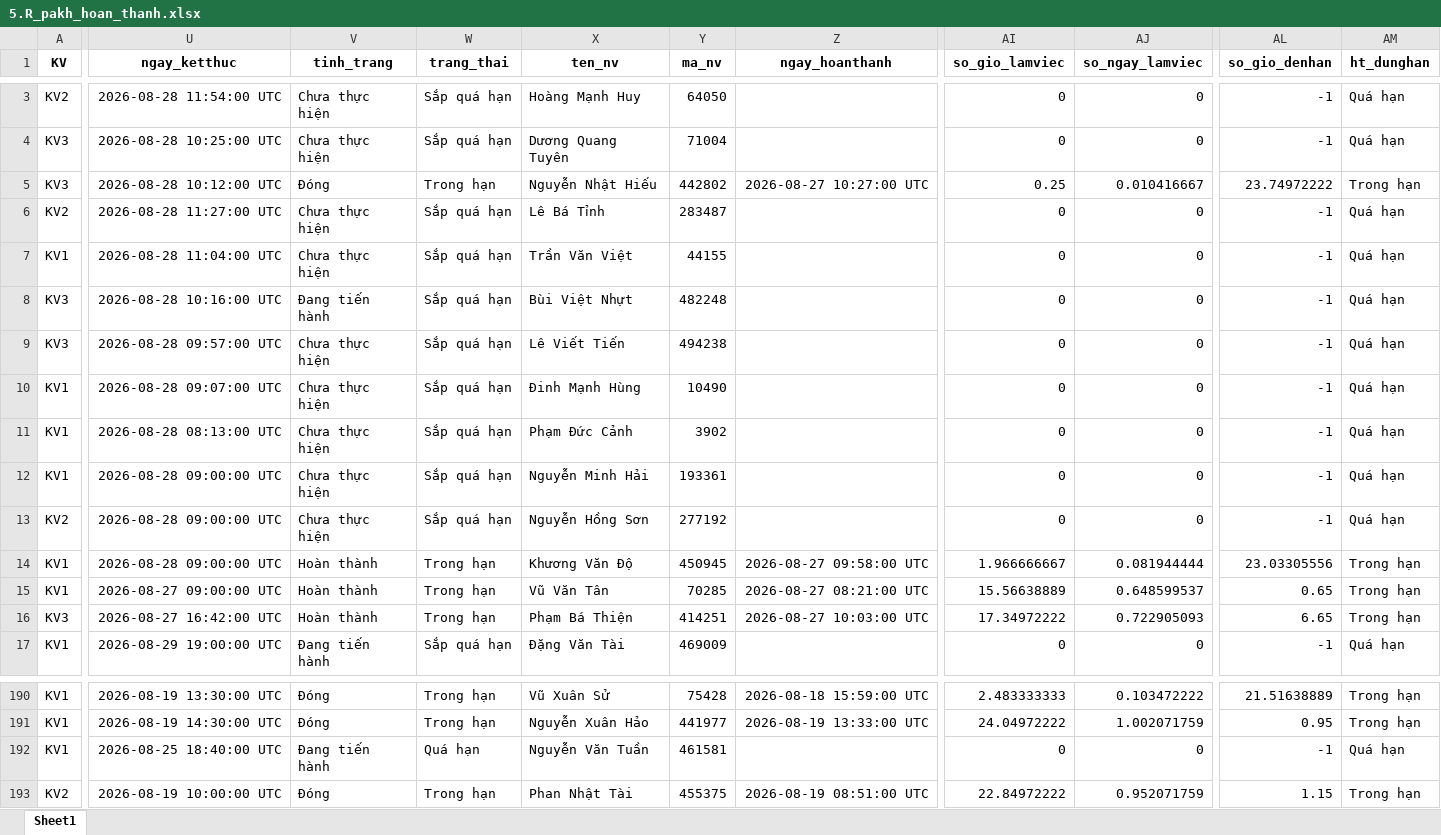
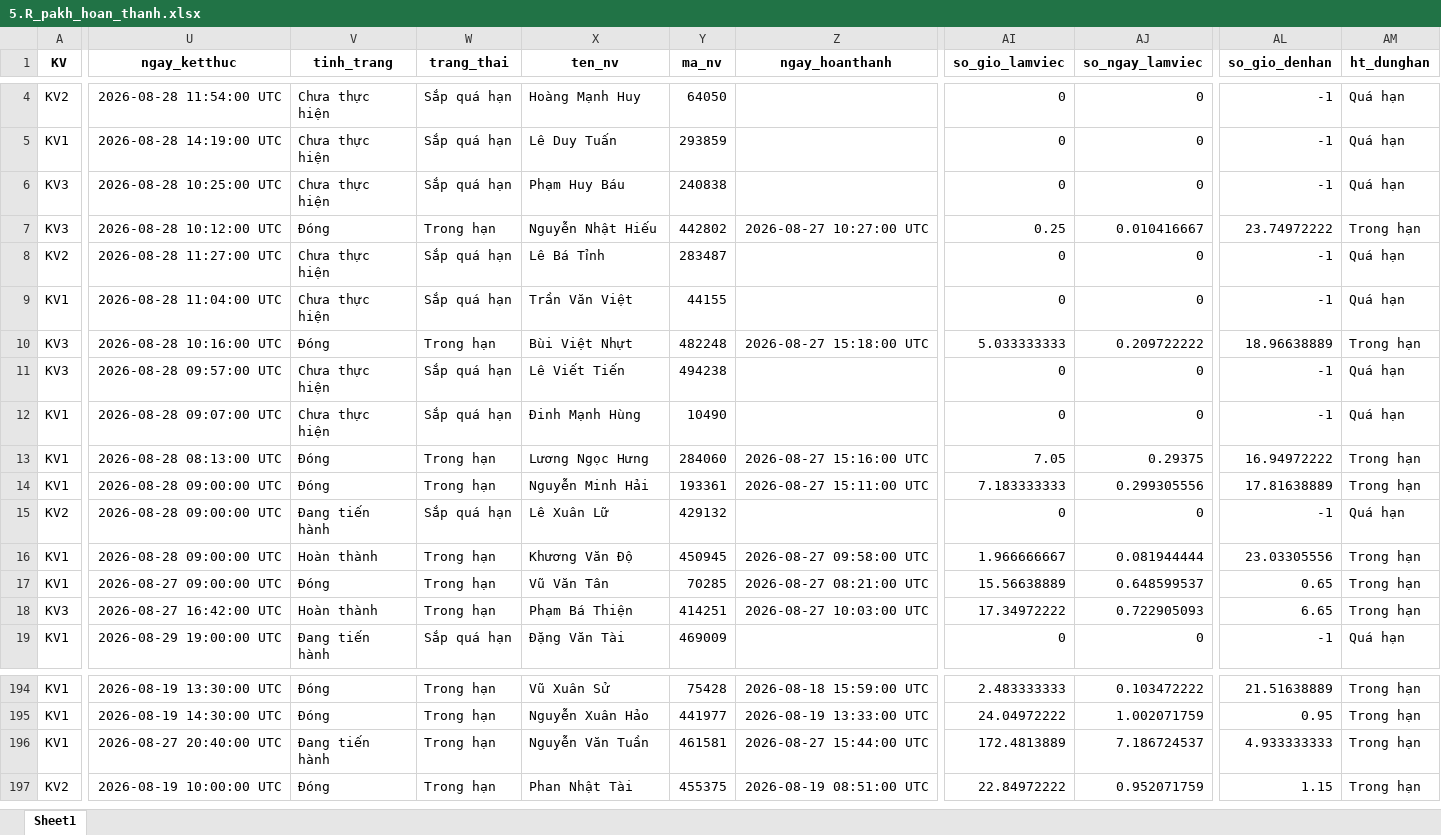
Before and after one commit to Nhunggg1612/dashboard-PAKH, an Excel workbook: data/5.R_pakh_hoan_thanh.xlsx, sheet Sheet1, drawn as a sheet; only a part is shown, gaps mark what is left out; values as stored, in another font and other column widths than the file's, no borders; addresses are those after the commit; rows hold the shown columns only; the diff covers the shown part only; the diff names each change by its address in the sheet, - before the commit and + after, or states it on an @@ line.

```diff
--- a/data/5.R_pakh_hoan_thanh.xlsx (sheet Sheet1)
+++ b/data/5.R_pakh_hoan_thanh.xlsx (sheet Sheet1)
+row 5: KV1 | 2026-08-28 14:19:00 UTC | Chưa thực hiện | Sắp quá hạn | Lê Duy Tuấn | 293859 |  | 0 | 0 | -1 | Quá hạn
-X6 (ten_nv): Dương Quang Tuyên
+X6 (ten_nv): Phạm Huy Báu
-Y6 (ma_nv): 71004
+Y6 (ma_nv): 240838
-V10 (tinh_trang): Đang tiến hành
+V10 (tinh_trang): Đóng
-W10 (trang_thai): Sắp quá hạn
+W10 (trang_thai): Trong hạn
-Z10 (ngay_hoanthanh): (empty)
+Z10 (ngay_hoanthanh): 2026-08-27 15:18:00 UTC
-AI10 (so_gio_lamviec): 0
+AI10 (so_gio_lamviec): 5.033333333
-AJ10 (so_ngay_lamviec): 0
+AJ10 (so_ngay_lamviec): 0.209722222
-AL10 (so_gio_denhan): -1
+AL10 (so_gio_denhan): 18.96638889
-AM10 (ht_dunghan): Quá hạn
+AM10 (ht_dunghan): Trong hạn
-V13:V14 (tinh_trang): Chưa thực hiện
+V13:V14 (tinh_trang): Đóng
-W13:W14 (trang_thai): Sắp quá hạn
+W13:W14 (trang_thai): Trong hạn
-X13 (ten_nv): Phạm Đức Cảnh
+X13 (ten_nv): Lương Ngọc Hưng
-Y13 (ma_nv): 3902
+Y13 (ma_nv): 284060
-Z13 (ngay_hoanthanh): (empty)
+Z13 (ngay_hoanthanh): 2026-08-27 15:16:00 UTC
-AI13 (so_gio_lamviec): 0
+AI13 (so_gio_lamviec): 7.05
-AJ13 (so_ngay_lamviec): 0
+AJ13 (so_ngay_lamviec): 0.29375
-AL13 (so_gio_denhan): -1
+AL13 (so_gio_denhan): 16.94972222
-AM13:AM14 (ht_dunghan): Quá hạn
+AM13:AM14 (ht_dunghan): Trong hạn
-Z14 (ngay_hoanthanh): (empty)
+Z14 (ngay_hoanthanh): 2026-08-27 15:11:00 UTC
-AI14 (so_gio_lamviec): 0
+AI14 (so_gio_lamviec): 7.183333333
-AJ14 (so_ngay_lamviec): 0
+AJ14 (so_ngay_lamviec): 0.299305556
-AL14 (so_gio_denhan): -1
+AL14 (so_gio_denhan): 17.81638889
-V15 (tinh_trang): Chưa thực hiện
+V15 (tinh_trang): Đang tiến hành
-X15 (ten_nv): Nguyễn Hồng Sơn
+X15 (ten_nv): Lê Xuân Lữ
-Y15 (ma_nv): 277192
+Y15 (ma_nv): 429132
-V17 (tinh_trang): Hoàn thành
+V17 (tinh_trang): Đóng
-U196 (ngay_ketthuc): 2026-08-25 18:40:00 UTC
+U196 (ngay_ketthuc): 2026-08-27 20:40:00 UTC
-W196 (trang_thai): Quá hạn
+W196 (trang_thai): Trong hạn
-Z196 (ngay_hoanthanh): (empty)
+Z196 (ngay_hoanthanh): 2026-08-27 15:44:00 UTC
-AI196 (so_gio_lamviec): 0
+AI196 (so_gio_lamviec): 172.4813889
-AJ196 (so_ngay_lamviec): 0
+AJ196 (so_ngay_lamviec): 7.186724537
-AL196 (so_gio_denhan): -1
+AL196 (so_gio_denhan): 4.933333333
-AM196 (ht_dunghan): Quá hạn
+AM196 (ht_dunghan): Trong hạn
```
Also changed, not shown: 3 added rows and 33 edited cells elsewhere in this sheet, data/3.R_pakh.xlsx, data/AM_update.xlsx, 9 other files.
